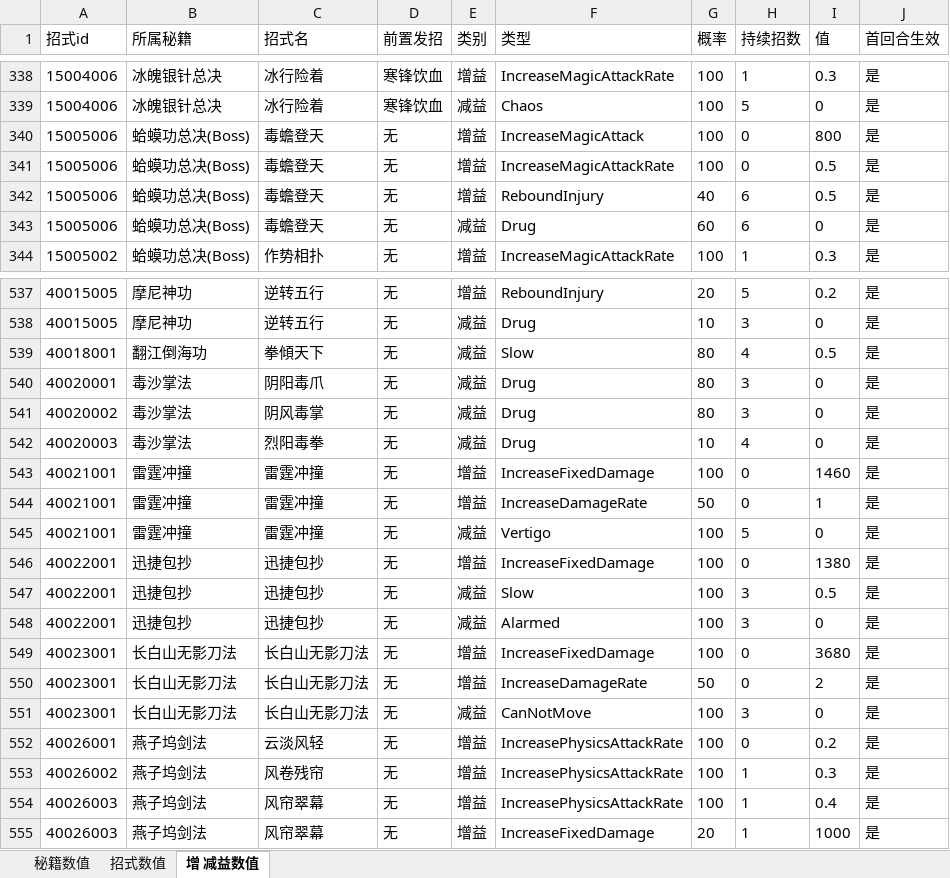
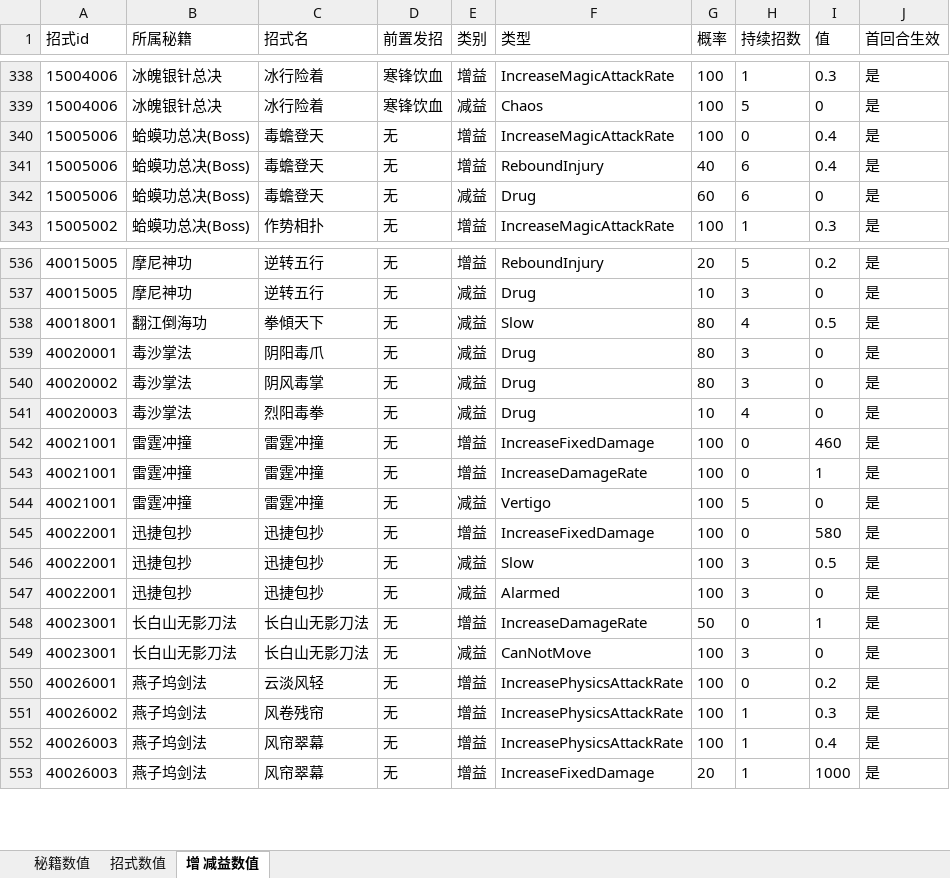
Before and after one commit to zhaoguo20002/MyWuXia, an Excel workbook: docs/秘籍数值.xlsx, sheet 增 减益数值, drawn as a sheet; only a part is shown, gaps mark what is left out; values as stored, in another font and other column widths than the file's, no borders; removed rows and columns are numbered as before the commit, all else as after; the diff names each change by its address in the sheet, - before the commit and + after, or states it on an @@ line.

```diff
--- a/docs/秘籍数值.xlsx (sheet 增 减益数值)
+++ b/docs/秘籍数值.xlsx (sheet 增 减益数值)
-row 340: 15005006 | 蛤蟆功总决(Boss) | 毒蟾登天 | 无 | 增益 | IncreaseMagicAttack | 100 | 0 | 800 | 是
-I340:I341 (值): 0.5
+I340:I341 (值): 0.4
-I542 (值): 1460
+I542 (值): 460
-G543 (概率): 50
+G543 (概率): 100
-I545 (值): 1380
+I545 (值): 580
-row 549: 40023001 | 长白山无影刀法 | 长白山无影刀法 | 无 | 增益 | IncreaseFixedDamage | 100 | 0 | 3680 | 是
-I548 (值): 2
+I548 (值): 1
```
Also changed, not shown: sheet 秘籍数值, docs/数值平衡.xlsx, 6 other files.
